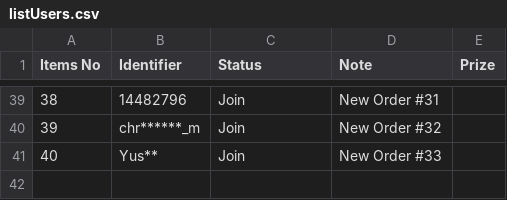
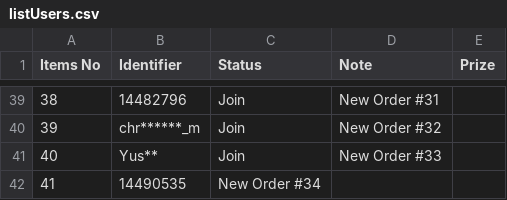
Before and after one commit to lehuuhai014/datetime, a CSV file: listUsers.csv, drawn as a sheet; only a part is shown, gaps mark what is left out; the diff names each change by its address in the sheet, - before the commit and + after, or states it on an @@ line.

Commit message:
Update listUsers.csv

```diff
--- a/listUsers.csv
+++ b/listUsers.csv
+row 42: 41 | 14490535 | New Order #34
```
